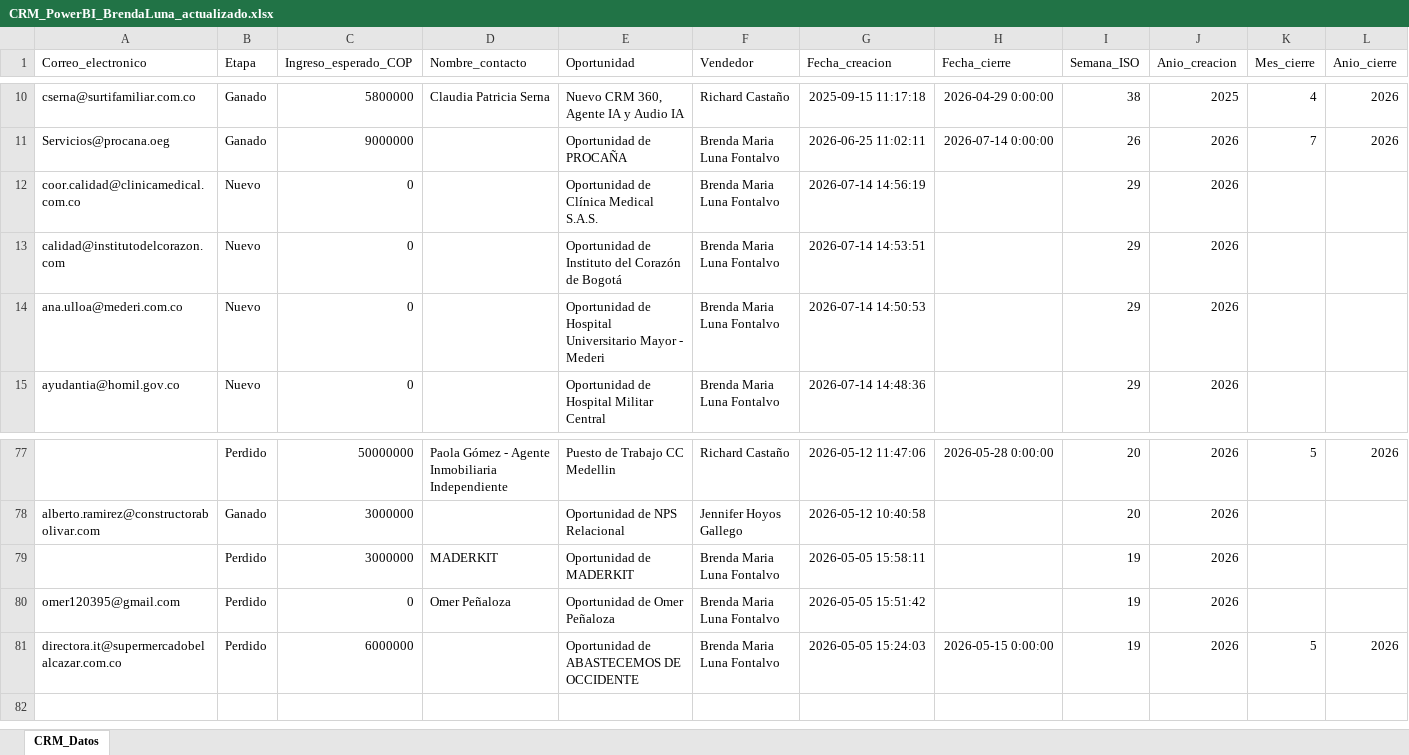
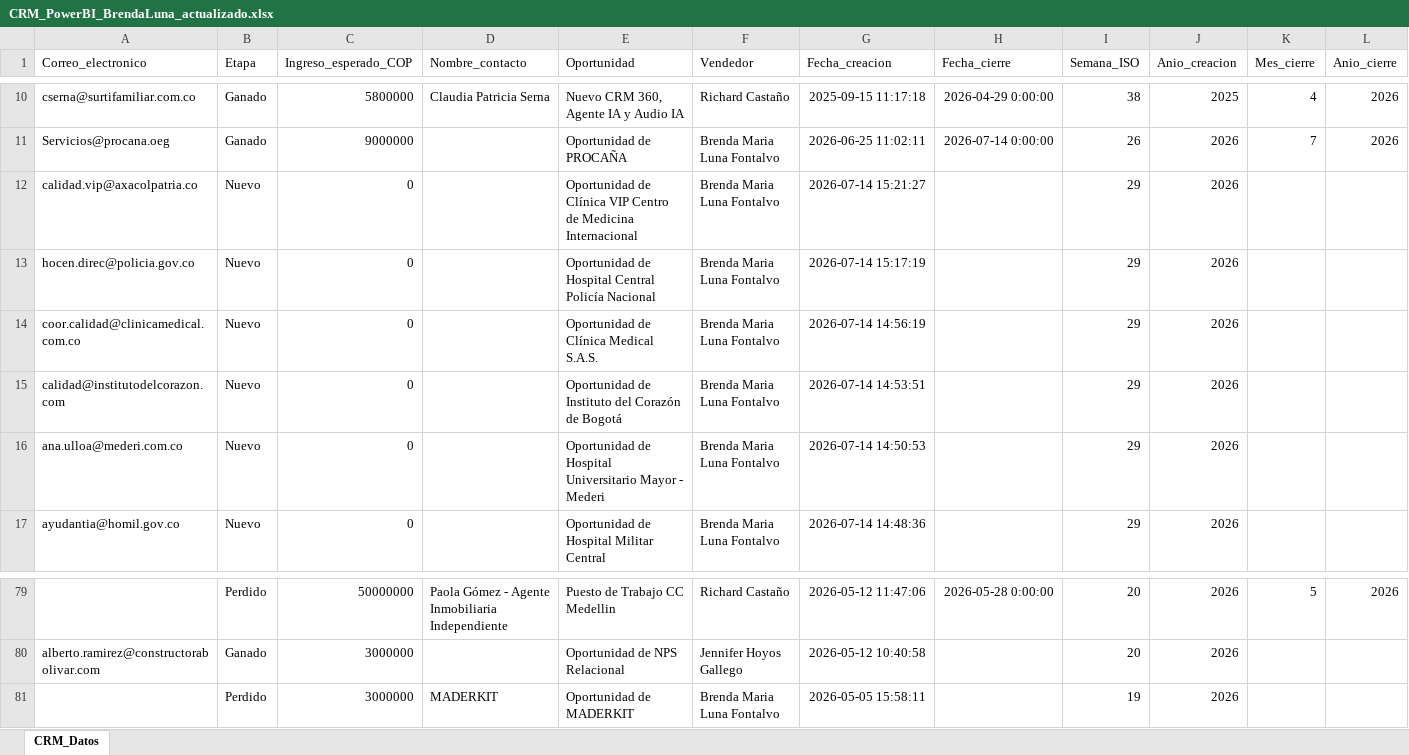
Before and after one commit to mastercloud1/asertis-dashboard, an Excel workbook: CRM_PowerBI_BrendaLuna_actualizado.xlsx, sheet CRM_Datos, drawn as a sheet; only a part is shown, gaps mark what is left out; values as stored, in another font and other column widths than the file's, no borders; removed rows and columns are numbered as before the commit, all else as after; rows hold the shown columns only; the diff names each change by its address in the sheet, - before the commit and + after, or states it on an @@ line.

Commit message:
CRM actualizado — 14/07/2026 15:30

```diff
--- a/CRM_PowerBI_BrendaLuna_actualizado.xlsx (sheet CRM_Datos)
+++ b/CRM_PowerBI_BrendaLuna_actualizado.xlsx (sheet CRM_Datos)
+row 12: calidad.vip@axacolpatria.co | Nuevo | 0 |  | Oportunidad de Clínica VIP Centro de Medicina Internacional | Brenda Maria Luna Fontalvo | 2026-07-14 15:21:27 |  | 29 | 2026
+row 13: hocen.direc@policia.gov.co | Nuevo | 0 |  | Oportunidad de Hospital Central Policía Nacional | Brenda Maria Luna Fontalvo | 2026-07-14 15:17:19 |  | 29 | 2026
-row 80: omer120395@gmail.com | Perdido | 0 | Omer Peñaloza | Oportunidad de Omer Peñaloza | Brenda Maria Luna Fontalvo | 2026-05-05 15:51:42 |  | 19 | 2026
-row 81: directora.it@supermercadobelalcazar.com.co | Perdido | 6000000 |  | Oportunidad de ABASTECEMOS DE OCCIDENTE | Brenda Maria Luna Fontalvo | 2026-05-05 15:24:03 | 2026-05-15 0:00:00 | 19 | 2026 | 5 | 2026
```
